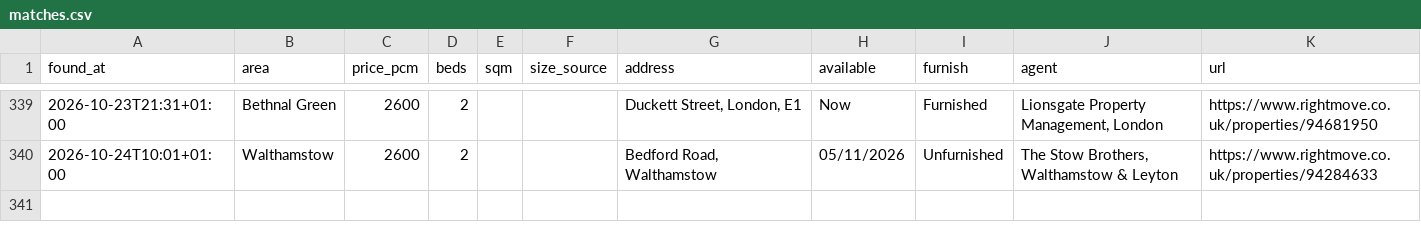
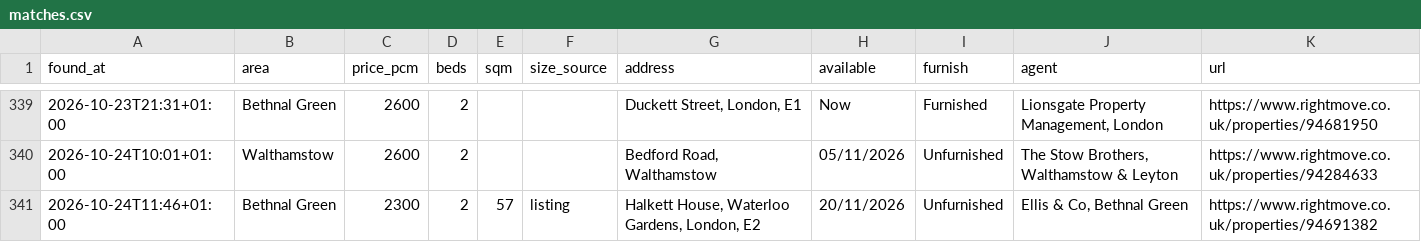
Before and after one commit to SBAIPEGSUE/flat-watch, a CSV file: matches.csv, drawn as a sheet; only a part is shown, gaps mark what is left out; the diff names each change by its address in the sheet, - before the commit and + after, or states it on an @@ line.

```diff
--- a/matches.csv
+++ b/matches.csv
+row 341: 2026-10-24T11:46+01:00 | Bethnal Green | 2300 | 2 | 57 | listing | Halkett House, Waterloo Gardens, London, E2 | 20/11/2026 | Unfurnished | Ellis & Co, Bethnal Green | https://www.rightmove.co.uk/properties/94691382
```
Also changed, not shown: 1 other file.
